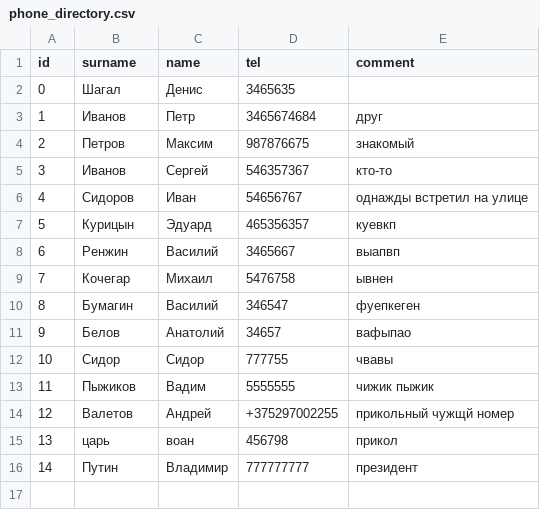
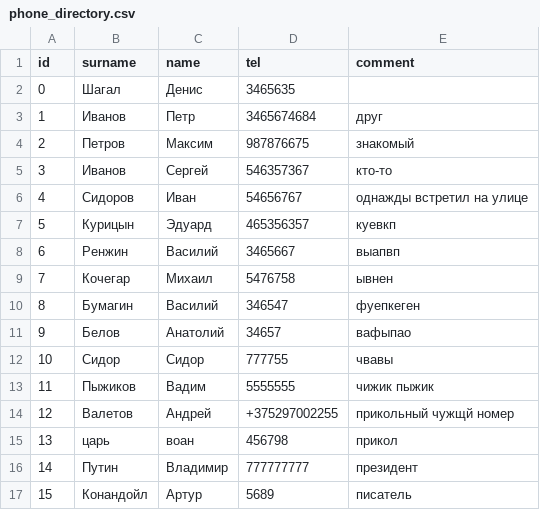
Before and after one commit to GrafanyS/phone_directory, a CSV file: DB_Directory/phone_directory.csv, drawn as a sheet; the diff names each change by its address in the sheet, - before the commit and + after, or states it on an @@ line.

```diff
--- a/DB_Directory/phone_directory.csv
+++ b/DB_Directory/phone_directory.csv
+row 17: 15 | Конандойл | Артур | 5689 | писатель
```
Also changed, not shown: 5 other files.
